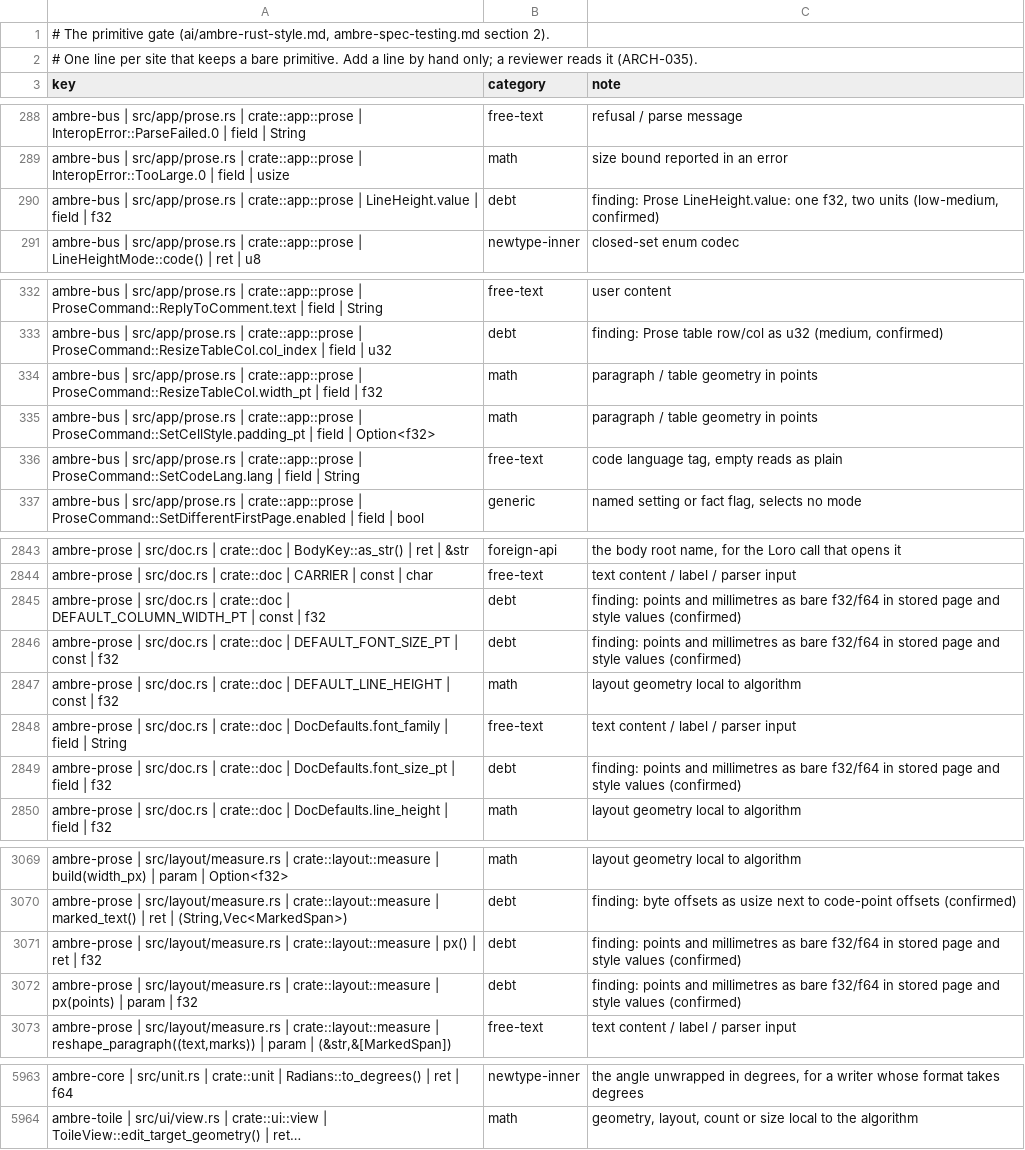
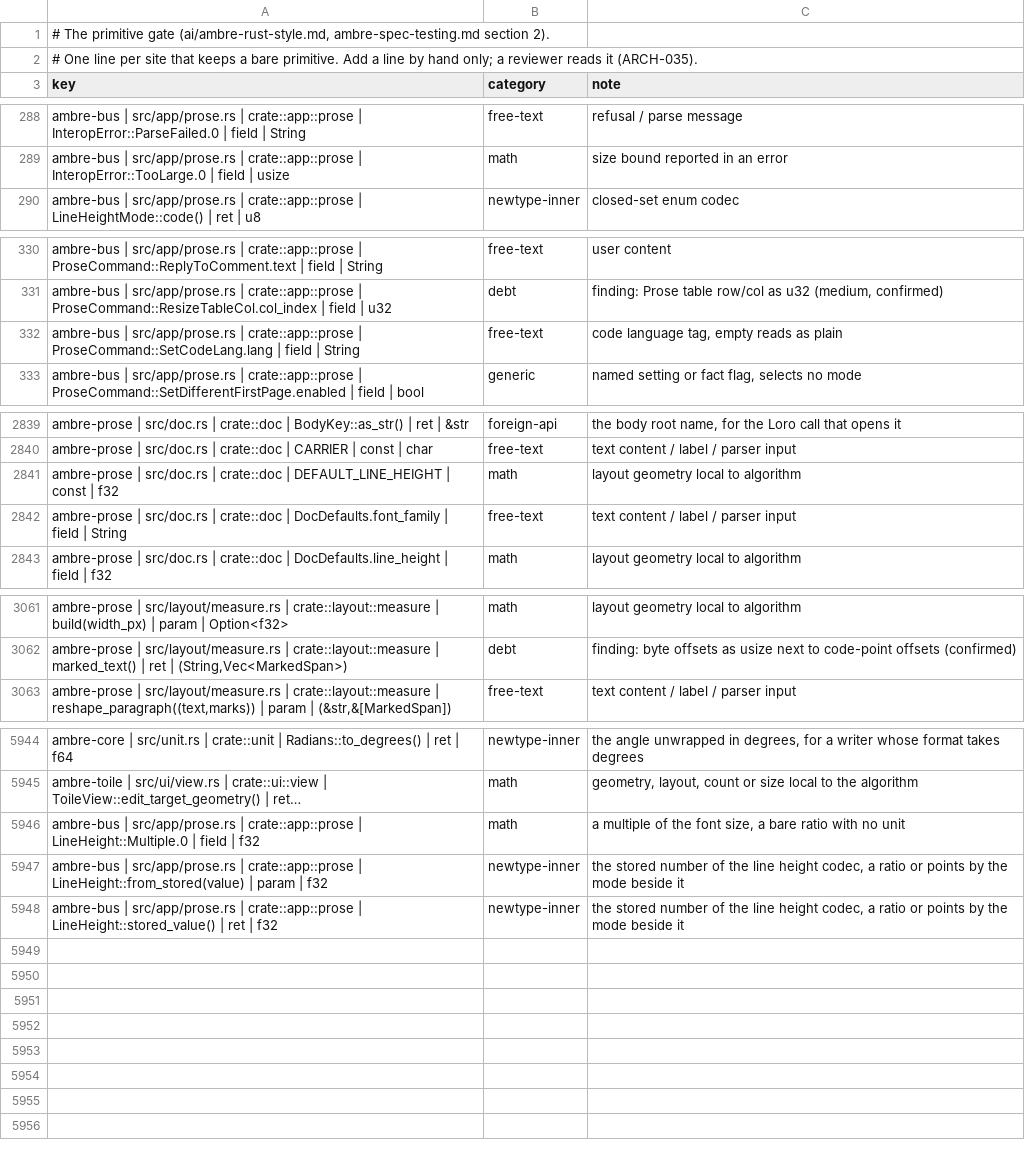
Before and after one commit to ambre-suite/ambre, a TSV file: specs/1-Foundations/ambre-primitives.tsv, drawn as a sheet; only a part is shown, gaps mark what is left out; long unchanged cells end in …; removed rows and columns are numbered as before the commit, all else as after; the diff covers the shown part only; the diff names each change by its address in the sheet, - before the commit and + after, or states it on an @@ line.

```diff
--- a/specs/1-Foundations/ambre-primitives.tsv
+++ b/specs/1-Foundations/ambre-primitives.tsv
-row 290: ambre-bus | src/app/prose.rs | crate::app::prose | LineHeight.value | field | f32 | debt | finding: Prose LineHeight.value: one f32, two units (low-medium, confirmed)
-row 334: ambre-bus | src/app/prose.rs | crate::app::prose | ProseCommand::ResizeTableCol.width_pt | field | f32 | math | paragraph / table geometry in points
-row 335: ambre-bus | src/app/prose.rs | crate::app::prose | ProseCommand::SetCellStyle.padding_pt | field | Option<f32> | math | paragraph / table geometry in points
-row 2845: ambre-prose | src/doc.rs | crate::doc | DEFAULT_COLUMN_WIDTH_PT | const | f32 | debt | finding: points and millimetres as bare f32/f64 in stored page and style values (confirmed)
-row 2846: ambre-prose | src/doc.rs | crate::doc | DEFAULT_FONT_SIZE_PT | const | f32 | debt | finding: points and millimetres as bare f32/f64 in stored page and style values (confirmed)
-row 2849: ambre-prose | src/doc.rs | crate::doc | DocDefaults.font_size_pt | field | f32 | debt | finding: points and millimetres as bare f32/f64 in stored page and style values (confirmed)
-row 3071: ambre-prose | src/layout/measure.rs | crate::layout::measure | px() | ret | f32 | debt | finding: points and millimetres as bare f32/f64 in stored page and style values (confirmed)
-row 3072: ambre-prose | src/layout/measure.rs | crate::layout::measure | px(points) | param | f32 | debt | finding: points and millimetres as bare f32/f64 in stored page and style values (confirmed)
+row 5946: ambre-bus | src/app/prose.rs | crate::app::prose | LineHeight::Multiple.0 | field | f32 | math | a multiple of the font size, a bare ratio with no unit
+row 5947: ambre-bus | src/app/prose.rs | crate::app::prose | LineHeight::from_stored(value) | param | f32 | newtype-inner | the stored number of the line height codec, a ratio or points by the mode beside it
+row 5948: ambre-bus | src/app/prose.rs | crate::app::prose | LineHeight::stored_value() | ret | f32 | newtype-inner | the stored number of the line height codec, a ratio or points by the mode beside it
```
Also changed, not shown: 11 removed rows elsewhere in this file, 11 other files.
